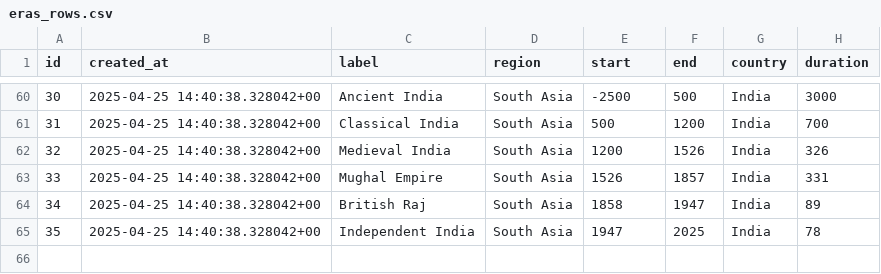
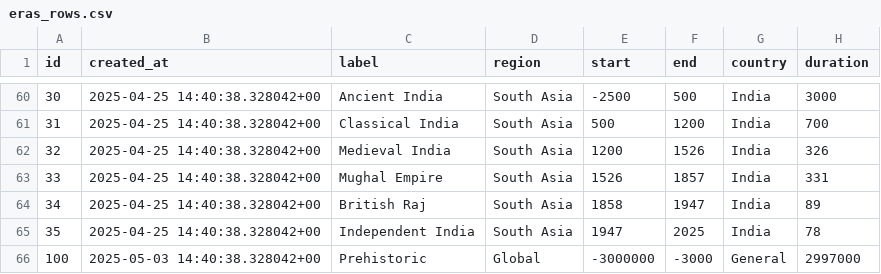
Before and after one commit to vincents77/timeguessr, a CSV file: src/data/eras_rows.csv, drawn as a sheet; only a part is shown, gaps mark what is left out; the diff names each change by its address in the sheet, - before the commit and + after, or states it on an @@ line.

```diff
--- a/src/data/eras_rows.csv
+++ b/src/data/eras_rows.csv
+row 66: 100 | 2025-05-03 14:40:38.328042+00 | Prehistoric | Global | -3000000 | -3000 | General | 2997000
```
Also changed, not shown: 4 other files.
